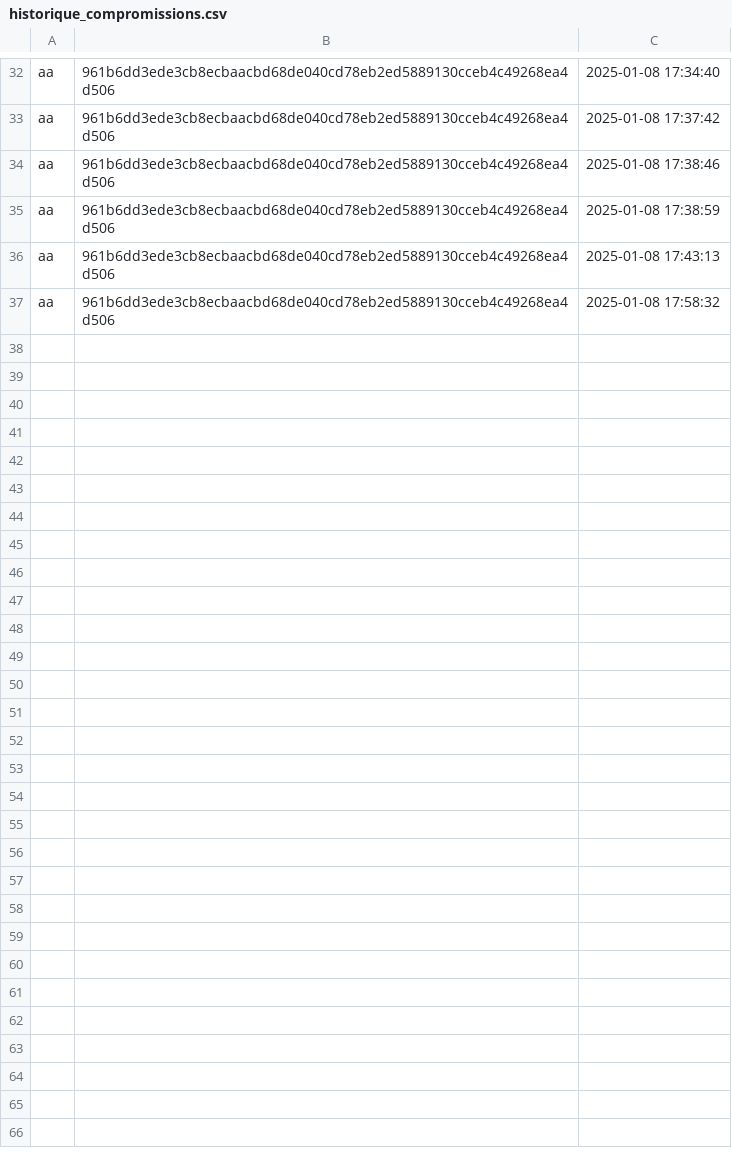
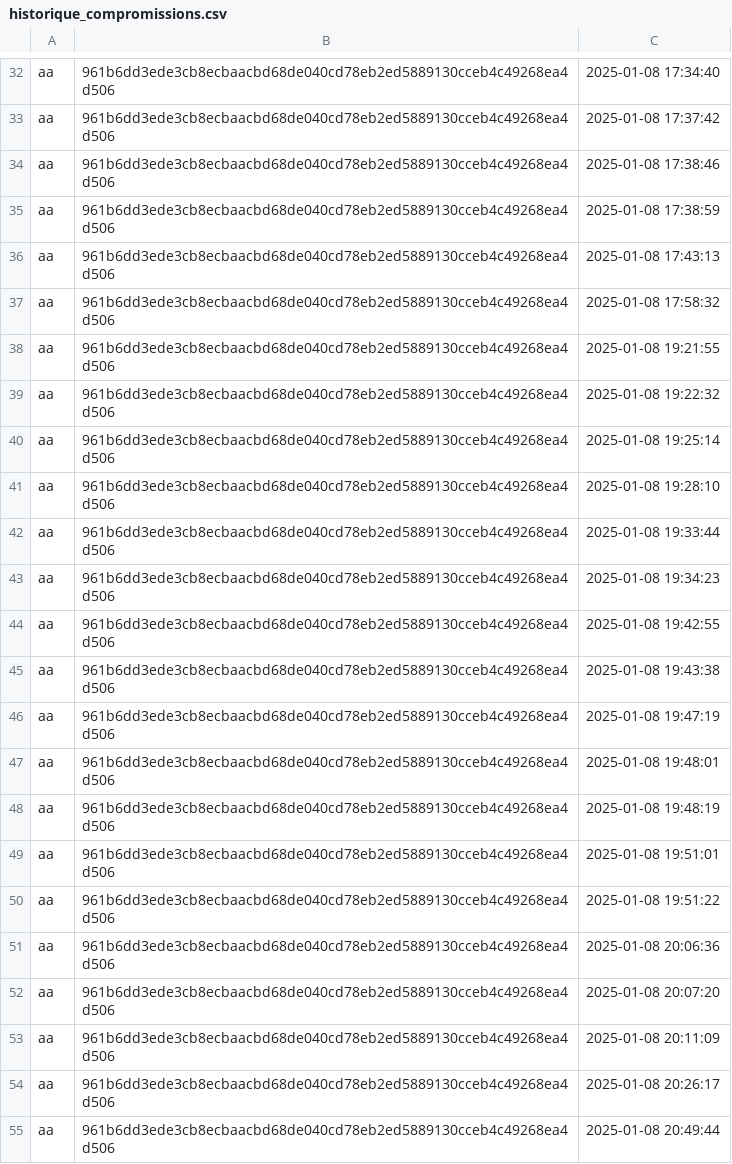
Before and after one commit to 1Itsme1/Project-python, a CSV file: Data/historique_compromissions.csv, drawn as a sheet; only a part is shown, gaps mark what is left out; the diff names each change by its address in the sheet, - before the commit and + after, or states it on an @@ line.

```diff
--- a/Data/historique_compromissions.csv
+++ b/Data/historique_compromissions.csv
+row 38: aa | 961b6dd3ede3cb8ecbaacbd68de040cd78eb2ed5889130cceb4c49268ea4d506 | 2025-01-08 19:21:55
+row 39: aa | 961b6dd3ede3cb8ecbaacbd68de040cd78eb2ed5889130cceb4c49268ea4d506 | 2025-01-08 19:22:32
+row 40: aa | 961b6dd3ede3cb8ecbaacbd68de040cd78eb2ed5889130cceb4c49268ea4d506 | 2025-01-08 19:25:14
+row 41: aa | 961b6dd3ede3cb8ecbaacbd68de040cd78eb2ed5889130cceb4c49268ea4d506 | 2025-01-08 19:28:10
+row 42: aa | 961b6dd3ede3cb8ecbaacbd68de040cd78eb2ed5889130cceb4c49268ea4d506 | 2025-01-08 19:33:44
+row 43: aa | 961b6dd3ede3cb8ecbaacbd68de040cd78eb2ed5889130cceb4c49268ea4d506 | 2025-01-08 19:34:23
+row 44: aa | 961b6dd3ede3cb8ecbaacbd68de040cd78eb2ed5889130cceb4c49268ea4d506 | 2025-01-08 19:42:55
+row 45: aa | 961b6dd3ede3cb8ecbaacbd68de040cd78eb2ed5889130cceb4c49268ea4d506 | 2025-01-08 19:43:38
+row 46: aa | 961b6dd3ede3cb8ecbaacbd68de040cd78eb2ed5889130cceb4c49268ea4d506 | 2025-01-08 19:47:19
+row 47: aa | 961b6dd3ede3cb8ecbaacbd68de040cd78eb2ed5889130cceb4c49268ea4d506 | 2025-01-08 19:48:01
+row 48: aa | 961b6dd3ede3cb8ecbaacbd68de040cd78eb2ed5889130cceb4c49268ea4d506 | 2025-01-08 19:48:19
+row 49: aa | 961b6dd3ede3cb8ecbaacbd68de040cd78eb2ed5889130cceb4c49268ea4d506 | 2025-01-08 19:51:01
+row 50: aa | 961b6dd3ede3cb8ecbaacbd68de040cd78eb2ed5889130cceb4c49268ea4d506 | 2025-01-08 19:51:22
+row 51: aa | 961b6dd3ede3cb8ecbaacbd68de040cd78eb2ed5889130cceb4c49268ea4d506 | 2025-01-08 20:06:36
+row 52: aa | 961b6dd3ede3cb8ecbaacbd68de040cd78eb2ed5889130cceb4c49268ea4d506 | 2025-01-08 20:07:20
+row 53: aa | 961b6dd3ede3cb8ecbaacbd68de040cd78eb2ed5889130cceb4c49268ea4d506 | 2025-01-08 20:11:09
+row 54: aa | 961b6dd3ede3cb8ecbaacbd68de040cd78eb2ed5889130cceb4c49268ea4d506 | 2025-01-08 20:26:17
+row 55: aa | 961b6dd3ede3cb8ecbaacbd68de040cd78eb2ed5889130cceb4c49268ea4d506 | 2025-01-08 20:49:44
```
Also changed, not shown: Data/historique_requetes.csv, 3 other files.
